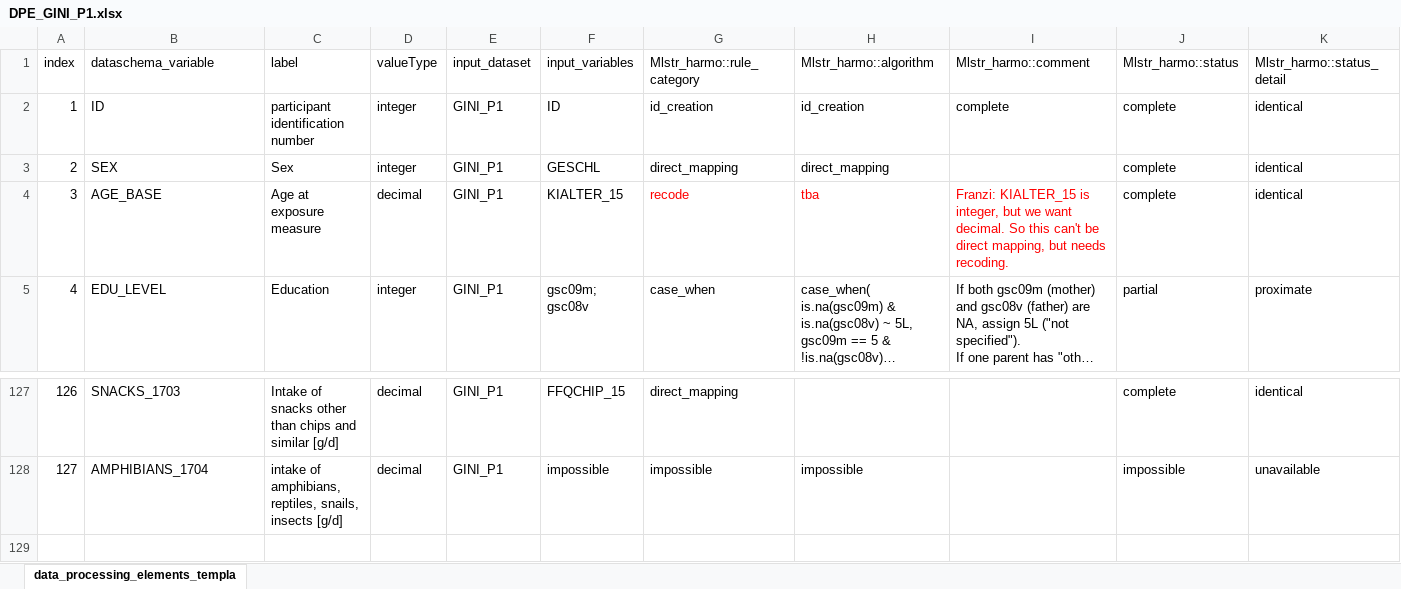
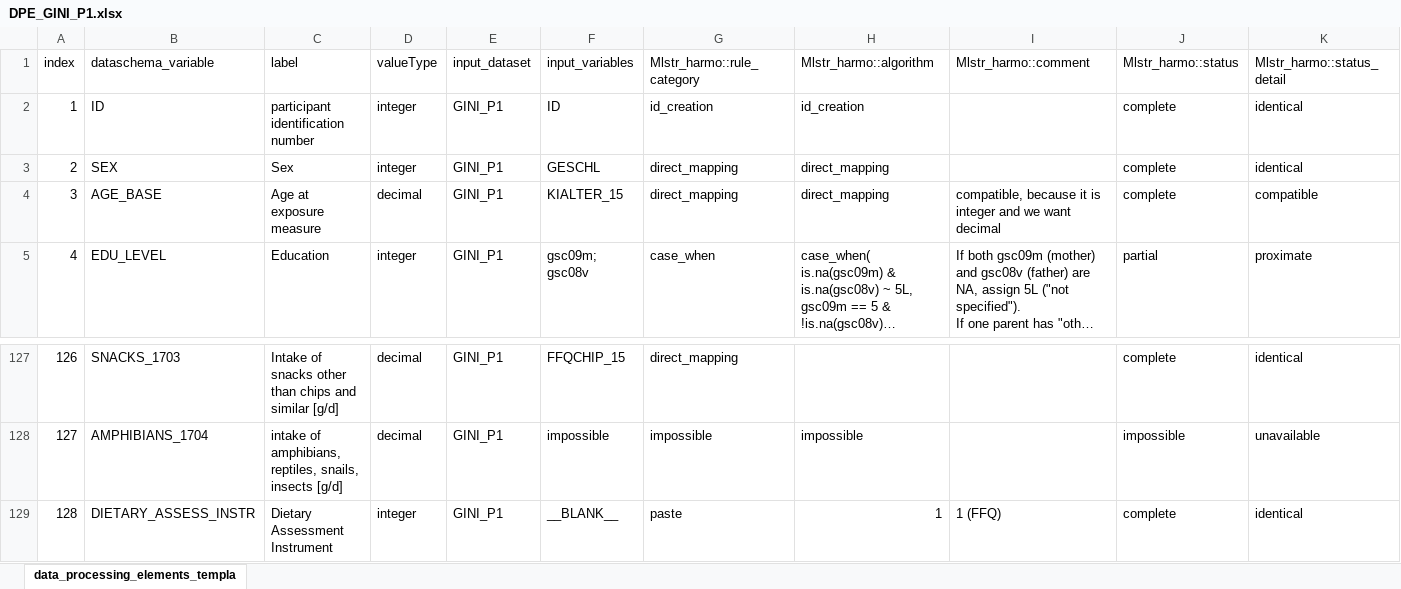
Before and after one commit to nfdi4health/use-cases-harmonisation, an Excel workbook: rmonize/data_proc_elem/DPE_GINI_P1.xlsx, sheet data_processing_elements_templa, drawn as a sheet; only a part is shown, gaps mark what is left out; long unchanged cells end in …; values as stored, in another font and other column widths than the file's, no borders; the diff names each change by its address in the sheet, - before the commit and + after, or states it on an @@ line.

Commit message:
- age: direct mapping, but compatible and not identical as status - added dietary assessment instrument as last row

```diff
--- a/rmonize/data_proc_elem/DPE_GINI_P1.xlsx (sheet data_processing_elements_templa)
+++ b/rmonize/data_proc_elem/DPE_GINI_P1.xlsx (sheet data_processing_elements_templa)
-I2 (Mlstr_harmo::comment): complete
+I2 (Mlstr_harmo::comment): (empty)
-G4 (Mlstr_harmo::rule_category): recode
+G4 (Mlstr_harmo::rule_category): direct_mapping
-G4:I4 text colour: #FF0000
+G4:I4 text colour: black
-H4 (Mlstr_harmo::algorithm): tba
+H4 (Mlstr_harmo::algorithm): direct_mapping
-I4 (Mlstr_harmo::comment): Franzi: KIALTER_15 is integer, but we want decimal. So this can't be direct mapping, but needs recoding.
+I4 (Mlstr_harmo::comment): compatible, because it is integer and we want decimal
-K4 (Mlstr_harmo::status_detail): identical
+K4 (Mlstr_harmo::status_detail): compatible
+row 129: 128 | DIETARY_ASSESS_INSTR | Dietary Assessment Instrument | integer | GINI_P1 | __BLANK__ | paste | 1 | 1 (FFQ) | complete | identical
```
